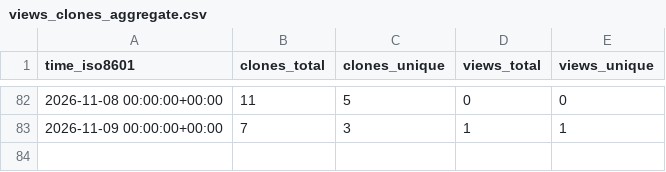
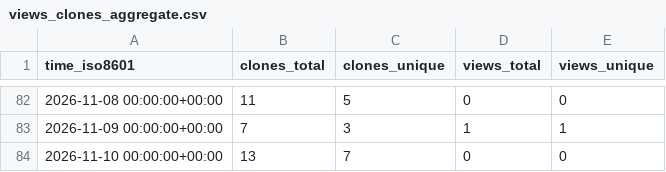
Before and after one commit to deKCD/Training-Materials, a CSV file: deKCD/Training-Materials/ghrs-data/views_clones_aggregate.csv, drawn as a sheet; only a part is shown, gaps mark what is left out; the diff names each change by its address in the sheet, - before the commit and + after, or states it on an @@ line.

```diff
--- a/deKCD/Training-Materials/ghrs-data/views_clones_aggregate.csv
+++ b/deKCD/Training-Materials/ghrs-data/views_clones_aggregate.csv
+row 84: 2026-11-10 00:00:00+00:00 | 13 | 7 | 0 | 0
```
Also changed, not shown: 1 other file.
